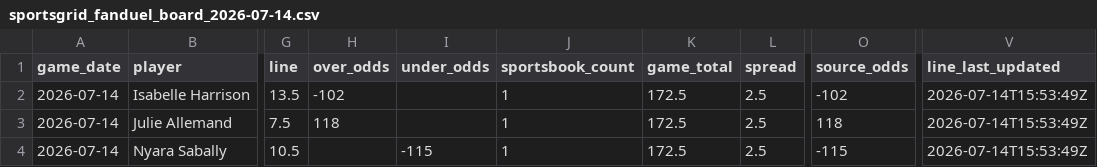
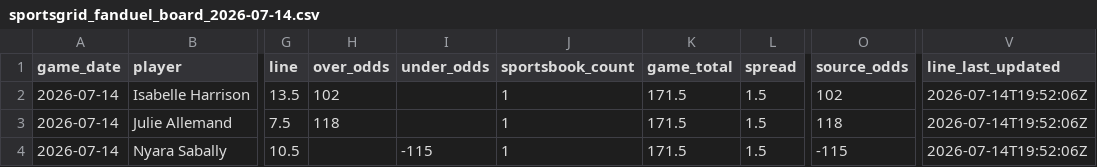
Before and after one commit to testqgw/SCP, a CSV file: wnba/data/current/sportsgrid_fanduel_board_2026-07-14.csv, drawn as a sheet; only a part is shown, gaps mark what is left out; the diff names each change by its address in the sheet, - before the commit and + after, or states it on an @@ line.

```diff
--- a/wnba/data/current/sportsgrid_fanduel_board_2026-07-14.csv
+++ b/wnba/data/current/sportsgrid_fanduel_board_2026-07-14.csv
-H2 (over_odds): -102
+H2 (over_odds): 102
-K2:K4 (game_total): 172.5
+K2:K4 (game_total): 171.5
-L2:L4 (spread): 2.5
+L2:L4 (spread): 1.5
-O2 (source_odds): -102
+O2 (source_odds): 102
-V2:V4 (line_last_updated): 2026-07-14T15:53:49Z
+V2:V4 (line_last_updated): 2026-07-14T19:52:06Z
```
Also changed, not shown: wnba/output/current-card.csv, 6 other files.
